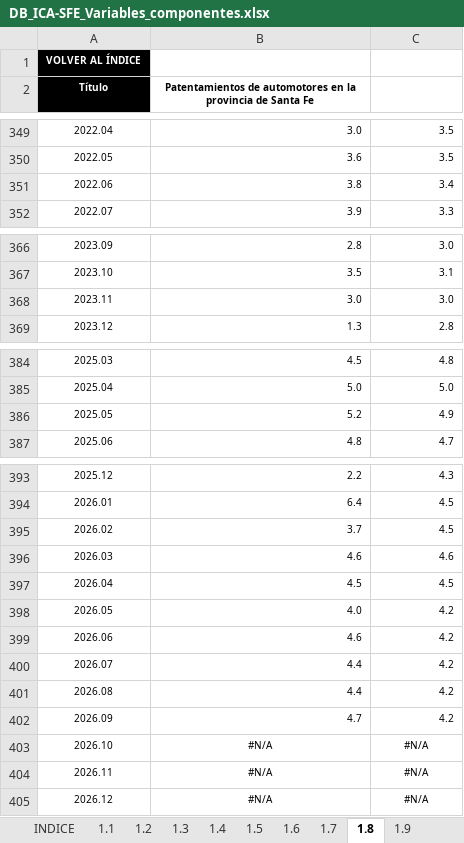
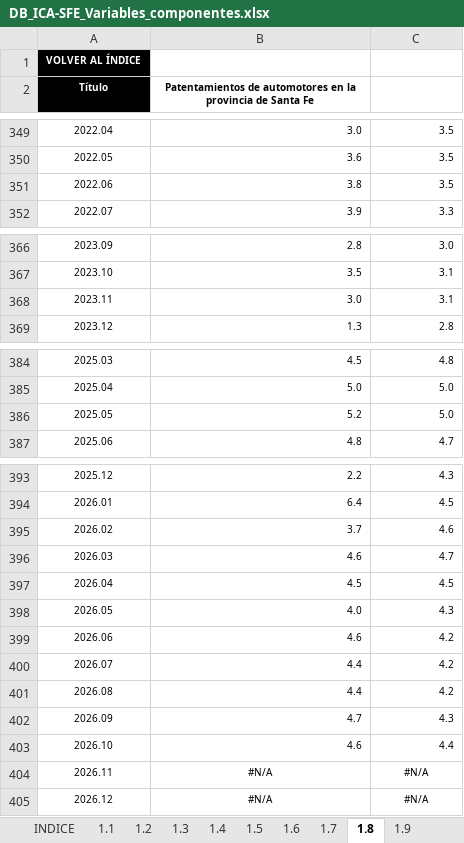
Before and after one commit to CES-BCSF/bd_ces, an Excel workbook: DB_ICA-SFE_Variables_componentes.xlsx, sheet 1.8, drawn as a sheet; only a part is shown, gaps mark what is left out; values as stored, in another font and other column widths than the file's, no borders; the diff names each change by its address in the sheet, - before the commit and + after, or states it on an @@ line.

```diff
--- a/DB_ICA-SFE_Variables_componentes.xlsx (sheet 1.8)
+++ b/DB_ICA-SFE_Variables_componentes.xlsx (sheet 1.8)
-C351: 3.4
+C351: 3.5
-C368: 3.0
+C368: 3.1
-C386: 4.9
+C386: 5.0
-C395: 4.5
+C395: 4.6
-C396: 4.6
+C396: 4.7
-C398: 4.2
+C398: 4.3
-C402: 4.2
+C402: 4.3
-B403: #N/A
+B403: 4.6
-B403:C403 alignment: center
+B403:C403 alignment: right
-C403: #N/A
+C403: 4.4
```
Also changed, not shown: sheet 1.1, sheet 1.6, sheet 1.5, sheet 1.7, sheet 1.3, sheet INDICE.
